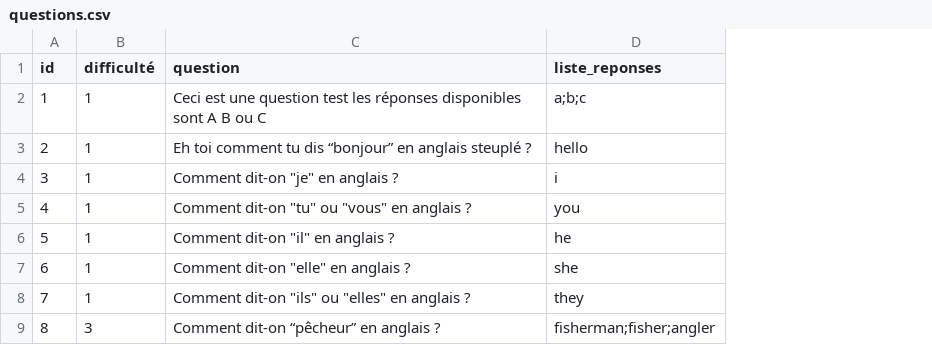
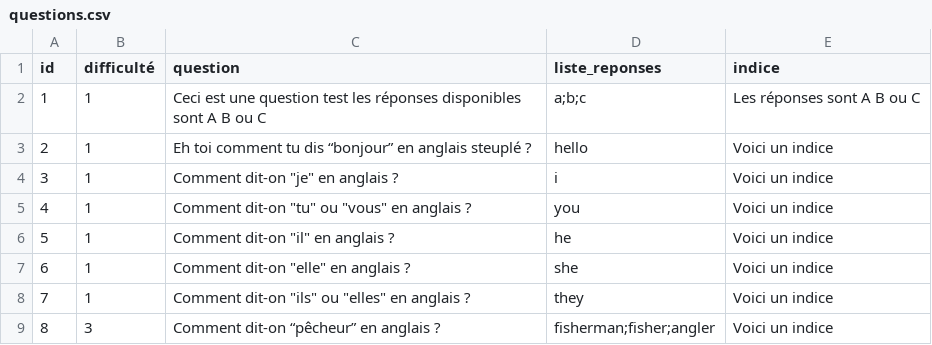
Before and after one commit to NOXX0665/boisdescancres, a CSV file: ressources/questions.csv, drawn as a sheet; the diff names each change by its address in the sheet, - before the commit and + after, or states it on an @@ line.

Commit message:
Ajout des indices au CSV
Ajout de la case indice au CSV des question ainsi que la fonction pour les récupérer.

```diff
--- a/ressources/questions.csv
+++ b/ressources/questions.csv
+column E (indice), rows 2-9: Les réponses sont A B ou C | Voici un indice | Voici un indice | Voici un indice | Voici un indice | Voici un indice | Voici un indice | Voici un indice
```
Also changed, not shown: 1 other file.
